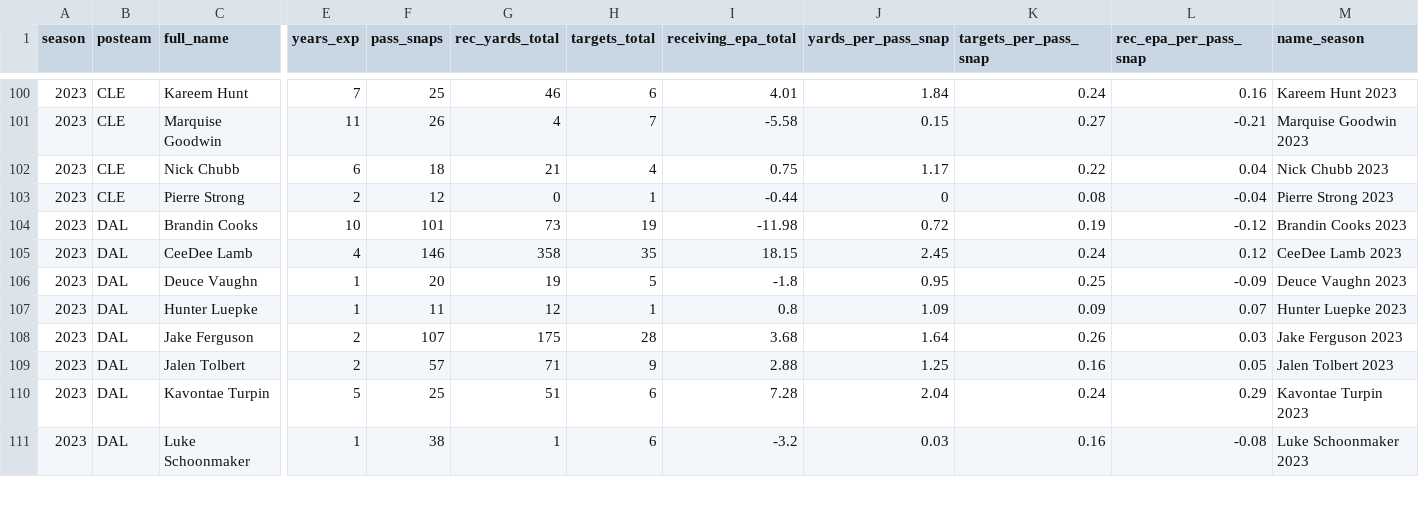
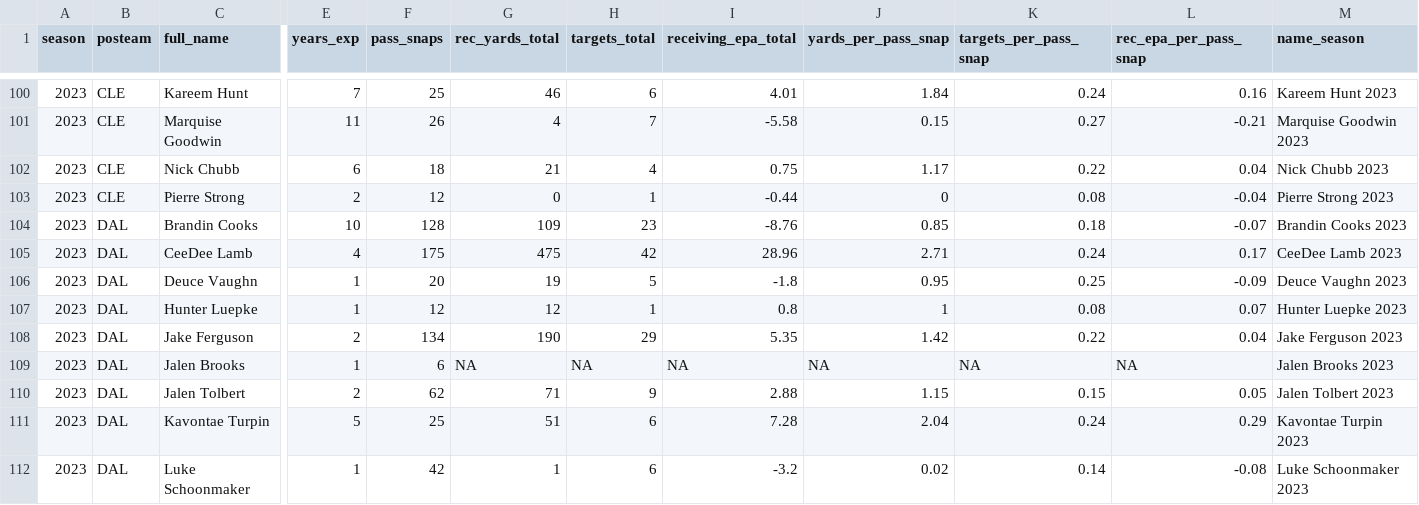
Before and after one commit to albtree/nfl-per-pass-snap, a CSV file: rec_per_snap_data.csv, drawn as a sheet; only a part is shown, gaps mark what is left out; addresses are those after the commit; rows hold the shown columns only; the diff covers the shown part only; the diff names each change by its address in the sheet, - before the commit and + after, or states it on an @@ line.

```diff
--- a/rec_per_snap_data.csv
+++ b/rec_per_snap_data.csv
-F104 (pass_snaps): 101
+F104 (pass_snaps): 128
-G104 (rec_yards_total): 73
+G104 (rec_yards_total): 109
-H104 (targets_total): 19
+H104 (targets_total): 23
-I104 (receiving_epa_total): -11.98
+I104 (receiving_epa_total): -8.76
-J104 (yards_per_pass_snap): 0.72
+J104 (yards_per_pass_snap): 0.85
-K104 (targets_per_pass_snap): 0.19
+K104 (targets_per_pass_snap): 0.18
-L104 (rec_epa_per_pass_snap): -0.12
+L104 (rec_epa_per_pass_snap): -0.07
-F105 (pass_snaps): 146
+F105 (pass_snaps): 175
-G105 (rec_yards_total): 358
+G105 (rec_yards_total): 475
-H105 (targets_total): 35
+H105 (targets_total): 42
-I105 (receiving_epa_total): 18.15
+I105 (receiving_epa_total): 28.96
-J105 (yards_per_pass_snap): 2.45
+J105 (yards_per_pass_snap): 2.71
-L105 (rec_epa_per_pass_snap): 0.12
+L105 (rec_epa_per_pass_snap): 0.17
-F107 (pass_snaps): 11
+F107 (pass_snaps): 12
-J107 (yards_per_pass_snap): 1.09
+J107 (yards_per_pass_snap): 1
-K107 (targets_per_pass_snap): 0.09
+K107 (targets_per_pass_snap): 0.08
-F108 (pass_snaps): 107
+F108 (pass_snaps): 134
-G108 (rec_yards_total): 175
+G108 (rec_yards_total): 190
-H108 (targets_total): 28
+H108 (targets_total): 29
-I108 (receiving_epa_total): 3.68
+I108 (receiving_epa_total): 5.35
-J108 (yards_per_pass_snap): 1.64
+J108 (yards_per_pass_snap): 1.42
-K108 (targets_per_pass_snap): 0.26
+K108 (targets_per_pass_snap): 0.22
-L108 (rec_epa_per_pass_snap): 0.03
+L108 (rec_epa_per_pass_snap): 0.04
+row 109: 2023 | DAL | Jalen Brooks | 1 | 6 | NA | NA | NA | NA | NA | NA | Jalen Brooks 2023
-F110 (pass_snaps): 57
+F110 (pass_snaps): 62
-J110 (yards_per_pass_snap): 1.25
+J110 (yards_per_pass_snap): 1.15
-K110 (targets_per_pass_snap): 0.16
+K110 (targets_per_pass_snap): 0.15
-F112 (pass_snaps): 38
+F112 (pass_snaps): 42
-J112 (yards_per_pass_snap): 0.03
+J112 (yards_per_pass_snap): 0.02
-K112 (targets_per_pass_snap): 0.16
+K112 (targets_per_pass_snap): 0.14
```
Also changed, not shown: 82 edited cells elsewhere in this file.
